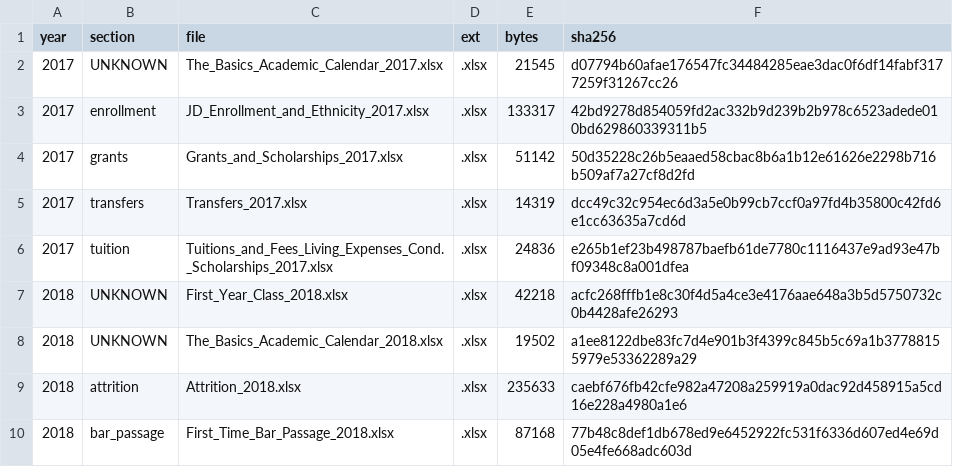
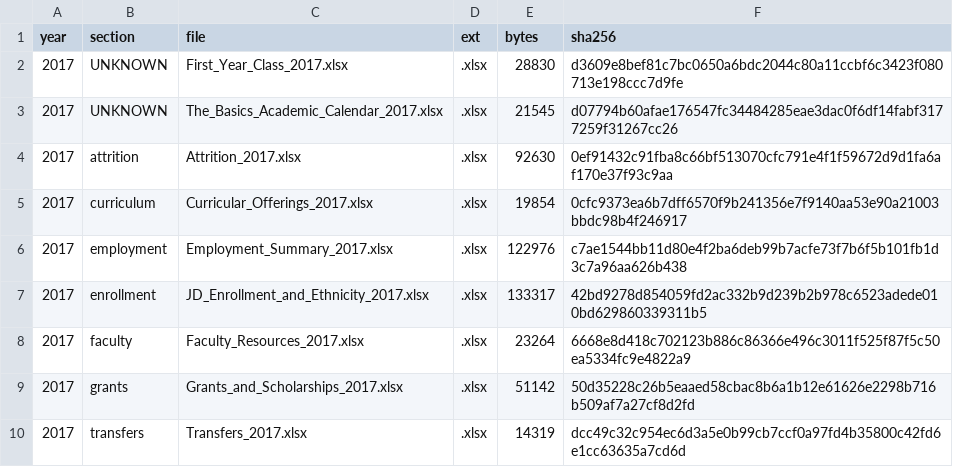
Before and after one commit to blakevrechek/exhibit509, a CSV file: pipeline/manifest.csv, drawn as a sheet; only a part is shown; the shorter side is filled out with more unchanged rows.

```diff
--- a/pipeline/manifest.csv
+++ b/pipeline/manifest.csv
@@ -1,4 +1,9 @@
 year,section,file,ext,bytes,sha256
+2017,UNKNOWN,First_Year_Class_2017.xlsx,.xlsx,28830,d3609e8bef81c7bc0650a6bdc2044c80a11ccbf6c3423f080713e198ccc7d9fe
 2017,UNKNOWN,The_Basics_Academic_Calendar_2017.xlsx,.xlsx,21545,d07794b60afae176547fc34484285eae3dac0f6df14fabf3177259f31267cc26
+2017,attrition,Attrition_2017.xlsx,.xlsx,92630,0ef91432c91fba8c66bf513070cfc791e4f1f59672d9d1fa6af170e37f93c9aa
+2017,curriculum,Curricular_Offerings_2017.xlsx,.xlsx,19854,0cfc9373ea6b7dff6570f9b241356e7f9140aa53e90a21003bbdc98b4f246917
+2017,employment,Employment_Summary_2017.xlsx,.xlsx,122976,c7ae1544bb11d80e4f2ba6deb99b7acfe73f7b6f5b101fb1d3c7a96aa626b438
 2017,enrollment,JD_Enrollment_and_Ethnicity_2017.xlsx,.xlsx,133317,42bd9278d854059fd2ac332b9d239b2b978c6523adede010bd629860339311b5
+2017,faculty,Faculty_Resources_2017.xlsx,.xlsx,23264,6668e8d418c702123b886c86366e496c3011f525f87f5c50ea5334fc9e4822a9
 2017,grants,Grants_and_Scholarships_2017.xlsx,.xlsx,51142,50d35228c26b5eaaed58cbac8b6a1b12e61626e2298b716b509af7a27cf8d2fd
```
Also changed, not shown: 7 other files.
